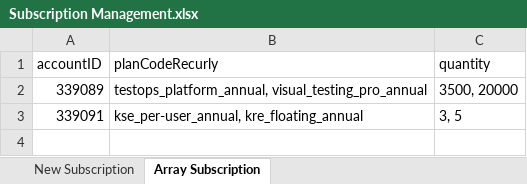
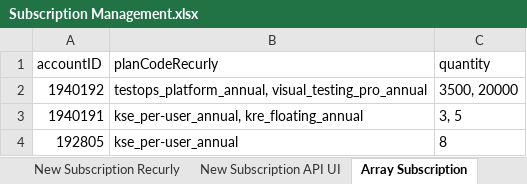
Before and after one commit to ThuyTruong93/commerce-automation, an Excel workbook: Data/My Administration/Subscription Management.xlsx, sheet Array Subscription, drawn as a sheet; values as stored, in another font and other column widths than the file's, no borders; the diff names each change by its address in the sheet, - before the commit and + after, or states it on an @@ line.

Commit message:
commit update create list new subscription

```diff
--- a/Data/My Administration/Subscription Management.xlsx (sheet Array Subscription)
+++ b/Data/My Administration/Subscription Management.xlsx (sheet Array Subscription)
-sheet tab: New Subscription
+sheet tab: New Subscription Recurly
+sheet tab: New Subscription API UI
-A2 (accountID): 339089
+A2 (accountID): 1940192
-A3 (accountID): 339091
+A3 (accountID): 1940191
+row 4: 192805 | kse_per-user_annual | 8
```
Also changed, not shown: 4 other files.
